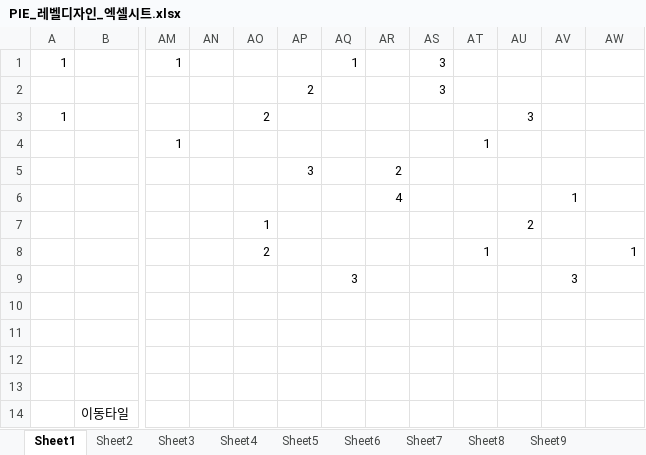
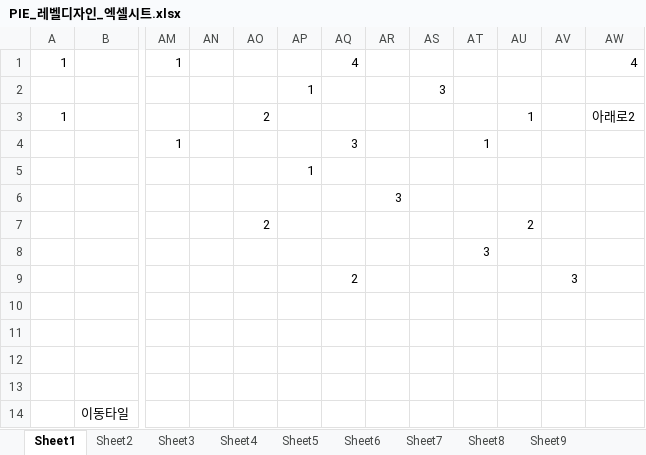
Before and after one commit to betterthanmore/PIE_Project_B, an Excel workbook: 기획/PIE_레벨디자인_엑셀시트.xlsx, sheet Sheet1, drawn as a sheet; only a part is shown, gaps mark what is left out; values as stored, in another font and other column widths than the file's, no cell formats; charts and pictures not drawn; removed rows and columns are numbered as before the commit, all else as after; the diff names each change by its address in the sheet, - before the commit and + after, or states it on an @@ line.

Commit message:
Feat: "레벨디자인 5레벨 완성"

```diff
--- a/기획/PIE_레벨디자인_엑셀시트.xlsx (sheet Sheet1)
+++ b/기획/PIE_레벨디자인_엑셀시트.xlsx (sheet Sheet1)
+column AP, rows 2-5: 1 |  |  | 1
-column AR, rows 5-6: 2 | 4
-AQ1: (empty)
+AQ1: 4
-AR1: 1
+AR1: (empty)
-AS1: 3
+AS1: (empty)
-AW1: (empty)
+AW1: 4
-AQ2: 2
+AQ2: (empty)
-AU3: 3
+AU3: 1
-AW3: (empty)
+AW3: 아래로2
-AQ4: (empty)
+AQ4: 3
-AQ5: 3
+AQ5: (empty)
-AR6: (empty)
+AR6: 3
-AV6: 1
+AV6: (empty)
-AO7: 1
+AO7: 2
-AO8: 2
+AO8: (empty)
-AT8: 1
+AT8: 3
-AW8: 1
+AW8: (empty)
-AQ9: (empty)
+AQ9: 2
-AR9: 3
+AR9: (empty)
```
Also changed, not shown: cell formats.
